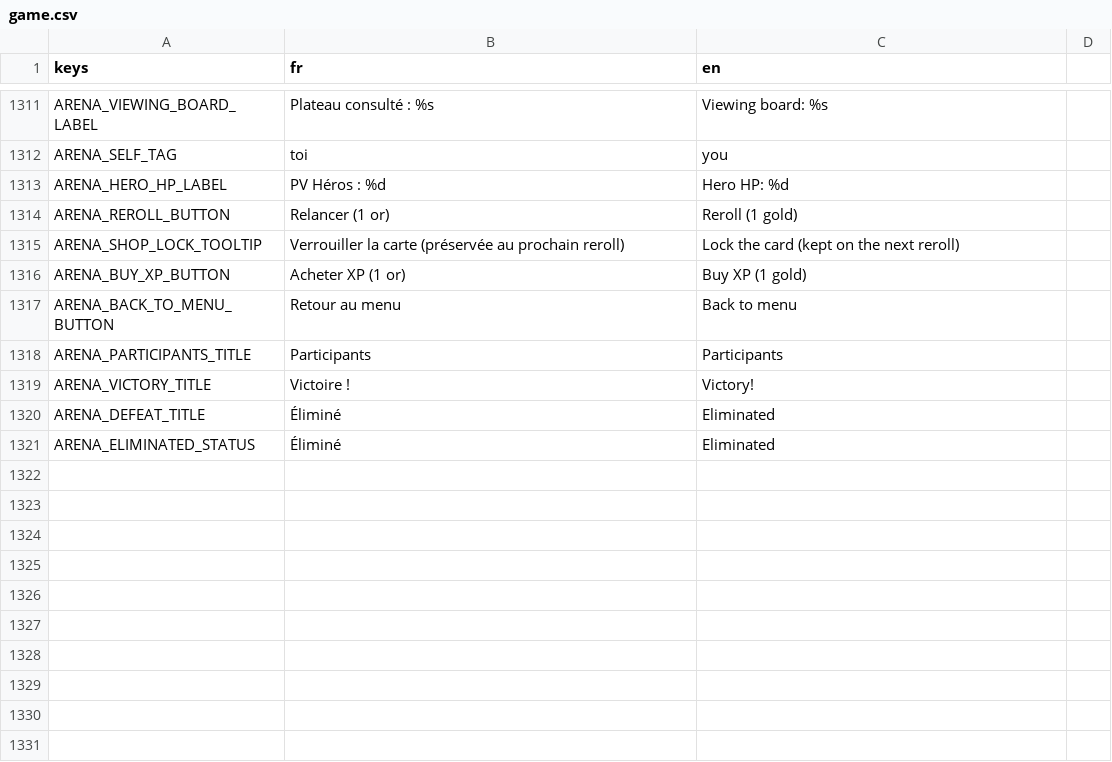
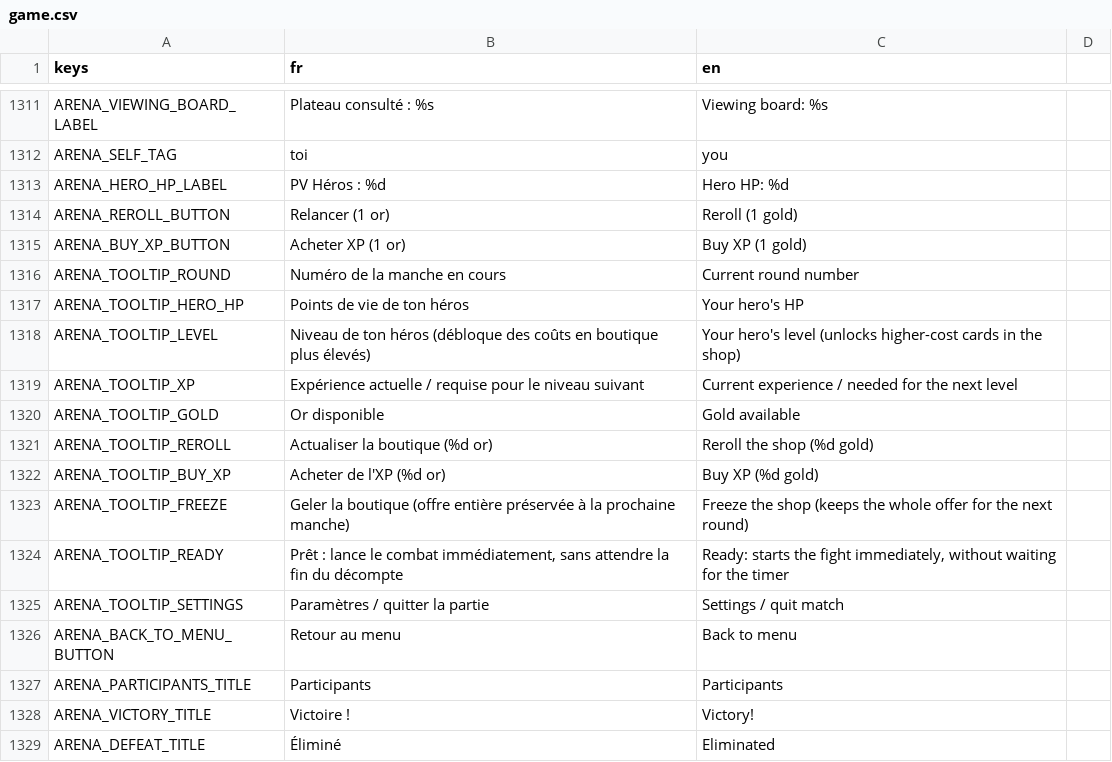
Before and after one commit to Nicolas82200/Wyrdane, a CSV file: translations/game.csv, drawn as a sheet; only a part is shown, gaps mark what is left out; the shorter side is filled out with more unchanged rows; removed rows and columns are numbered as before the commit, all else as after; the diff names each change by its address in the sheet, - before the commit and + after, or states it on an @@ line.

Commit message:
fix: rework the Arena shop UI (mana-slot gold, ready button, whole-shop freeze, tooltips) and fix a crash on match loss

```diff
--- a/translations/game.csv
+++ b/translations/game.csv
-row 1315: ARENA_SHOP_LOCK_TOOLTIP | Verrouiller la carte (préservée au prochain reroll) | Lock the card (kept on the next reroll)
+row 1316: ARENA_TOOLTIP_ROUND | Numéro de la manche en cours | Current round number
+row 1317: ARENA_TOOLTIP_HERO_HP | Points de vie de ton héros | Your hero's HP
+row 1318: ARENA_TOOLTIP_LEVEL | Niveau de ton héros (débloque des coûts en boutique plus élevés) | Your hero's level (unlocks higher-cost cards in the shop)
+row 1319: ARENA_TOOLTIP_XP | Expérience actuelle / requise pour le niveau suivant | Current experience / needed for the next level
+row 1320: ARENA_TOOLTIP_GOLD | Or disponible | Gold available
+row 1321: ARENA_TOOLTIP_REROLL | Actualiser la boutique (%d or) | Reroll the shop (%d gold)
+row 1322: ARENA_TOOLTIP_BUY_XP | Acheter de l'XP (%d or) | Buy XP (%d gold)
+row 1323: ARENA_TOOLTIP_FREEZE | Geler la boutique (offre entière préservée à la prochaine manche) | Freeze the shop (keeps the whole offer for the next round)
+row 1324: ARENA_TOOLTIP_READY | Prêt : lance le combat immédiatement, sans attendre la fin du décompte | Ready: starts the fight immediately, without waiting for the timer
+row 1325: ARENA_TOOLTIP_SETTINGS | Paramètres / quitter la partie | Settings / quit match
```
Also changed, not shown: 12 other files.
